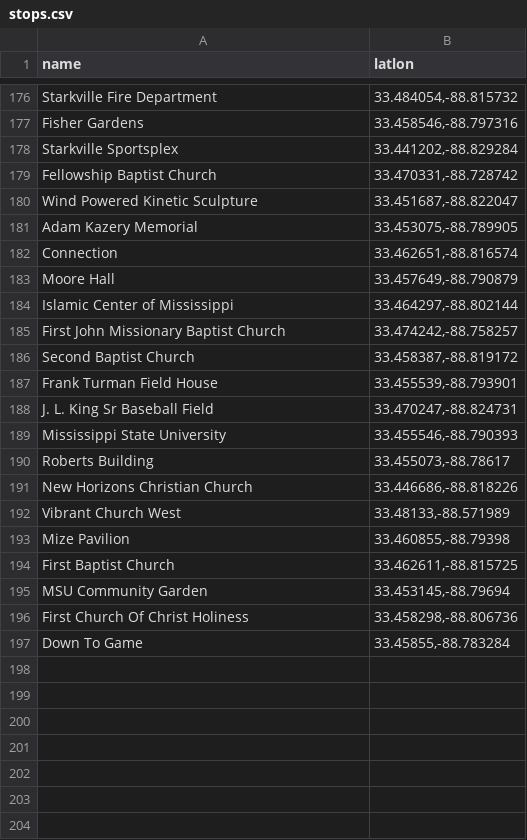
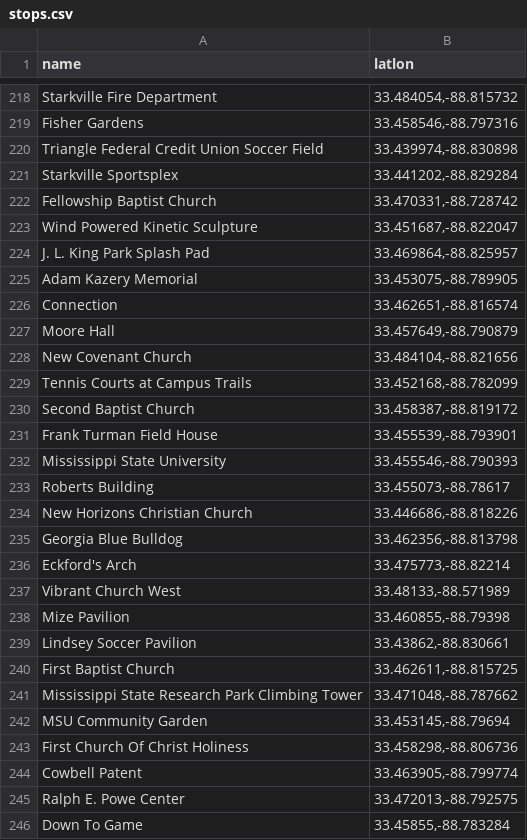
Before and after one commit to pmbarrett314/pogo-portals-starkville, a CSV file: stops.csv, drawn as a sheet; only a part is shown, gaps mark what is left out; the diff covers the shown part only.

Commit message:
new stops and gyms 12/21/2020

```diff
--- a/stops.csv
+++ b/stops.csv
@@ -177,2 +219,3 @@ Starkville Fire Department,"33.484054,-88.815732"
 Fisher Gardens ,"33.458546,-88.797316"
+Triangle Federal Credit Union Soccer Field,"33.439974,-88.830898"
 Starkville Sportsplex,"33.441202,-88.829284"
@@ -180,2 +223,3 @@ Fellowship Baptist Church,"33.470331,-88.728742"
 Wind Powered Kinetic Sculpture,"33.451687,-88.822047"
+J. L. King Park Splash Pad,"33.469864,-88.825957"
 Adam Kazery Memorial,"33.453075,-88.789905"
@@ -183,7 +227,6 @@ Connection,"33.462651,-88.816574"
 Moore Hall,"33.457649,-88.790879"
-Islamic Center of Mississippi,"33.464297,-88.802144"
-First John Missionary Baptist Church,"33.474242,-88.758257"
+New Covenant Church,"33.484104,-88.821656"
+Tennis Courts at Campus Trails,"33.452168,-88.782099"
 Second Baptist Church,"33.458387,-88.819172"
 Frank Turman Field House,"33.455539,-88.793901"
-J. L. King Sr Baseball Field,"33.470247,-88.824731"
 Mississippi State University,"33.455546,-88.790393"
@@ -191,7 +234,13 @@ Roberts Building ,"33.455073,-88.78617"
 New Horizons Christian Church ,"33.446686,-88.818226"
+Georgia Blue Bulldog,"33.462356,-88.813798"
+Eckford's Arch,"33.475773,-88.82214"
 Vibrant Church West,"33.48133,-88.571989"
 Mize Pavilion ,"33.460855,-88.79398"
+Lindsey Soccer Pavilion,"33.43862,-88.830661"
 First Baptist Church,"33.462611,-88.815725"
+Mississippi State Research Park Climbing Tower,"33.471048,-88.787662"
 MSU Community Garden,"33.453145,-88.79694"
 First Church Of Christ Holiness,"33.458298,-88.806736"
+Cowbell Patent,"33.463905,-88.799774"
+Ralph E. Powe Center,"33.472013,-88.792575"
 Down To Game,"33.45855,-88.783284"
```
Also changed, not shown: 47 added rows, 5 removed rows and 4 edited cells elsewhere in this file, 4 other files.
